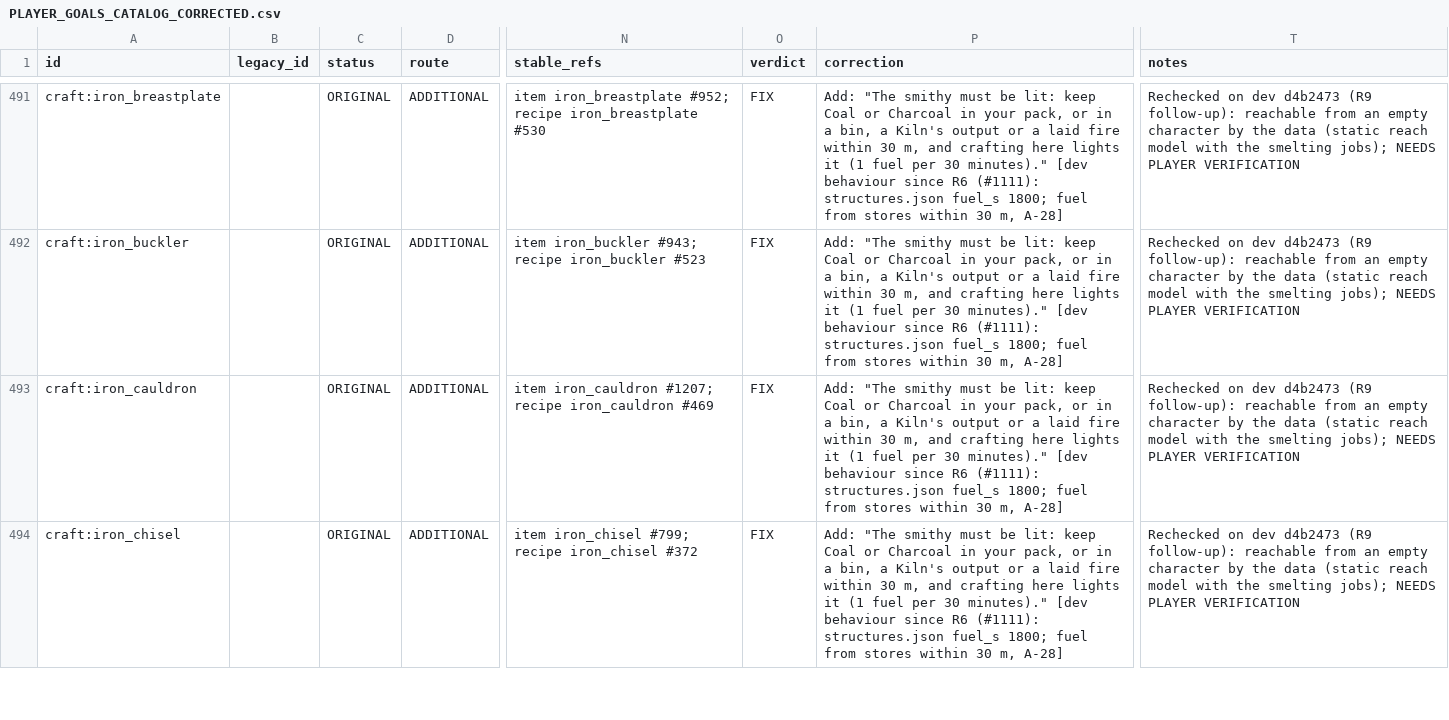
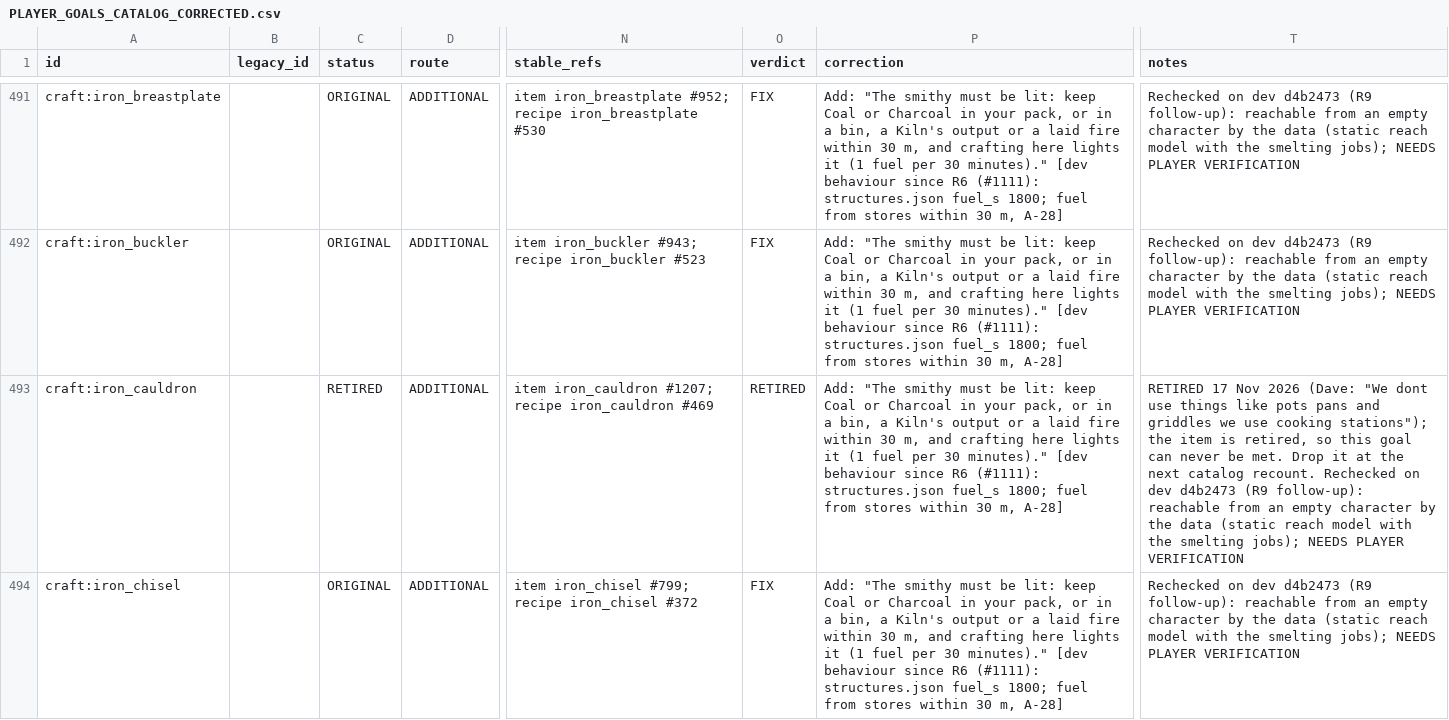
Before and after one commit to DSul3791/DynastyALWL, a CSV file: docs/design/PLAYER_GOALS_CATALOG_CORRECTED.csv, drawn as a sheet; only a part is shown, gaps mark what is left out; the diff covers the shown part only; the diff names each change by its address in the sheet, - before the commit and + after, or states it on an @@ line.

```diff
--- a/docs/design/PLAYER_GOALS_CATALOG_CORRECTED.csv
+++ b/docs/design/PLAYER_GOALS_CATALOG_CORRECTED.csv
-C493 (status): ORIGINAL
+C493 (status): RETIRED
-O493 (verdict): FIX
+O493 (verdict): RETIRED
-T493 (notes): Rechecked on…
+T493 (notes): RETIRED 17 Nov 2026 (Dave: "We dont use things like pots pans and griddles we use cooking stations"); the item is retired, so this goal can never be met. Drop it at the next catalog recount. Rechecked on…
```
Also changed, not shown: 15 edited cells elsewhere in this file, 24 other files.
